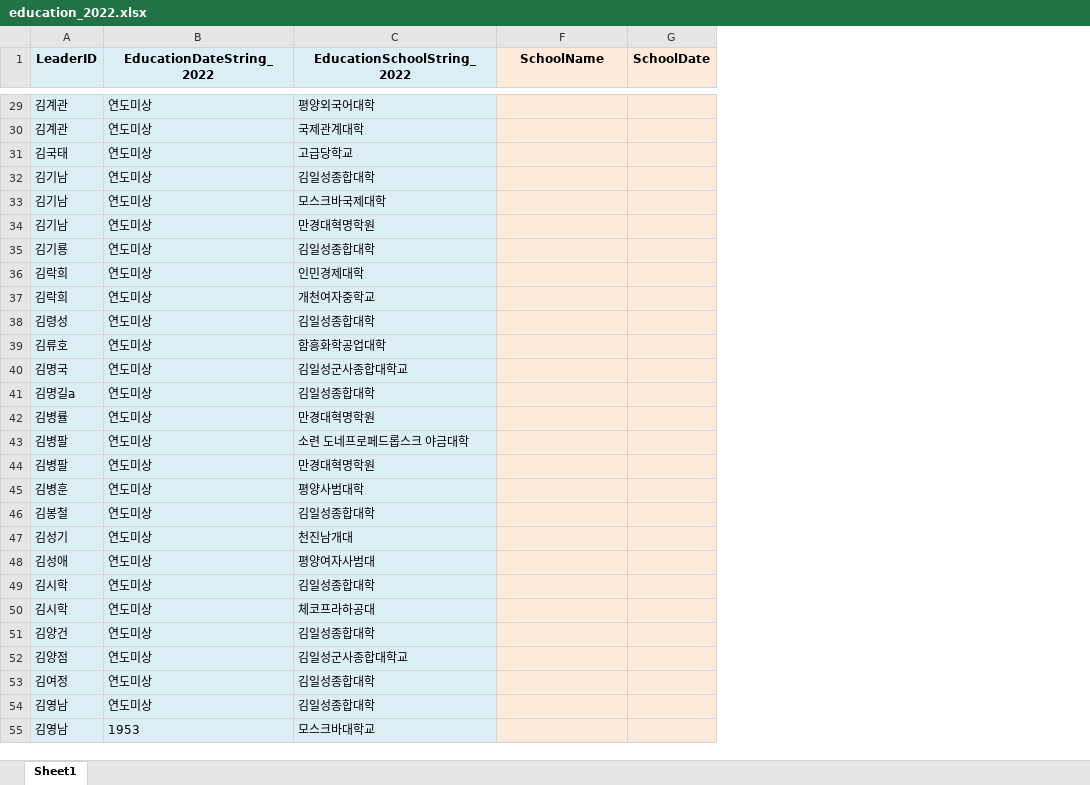
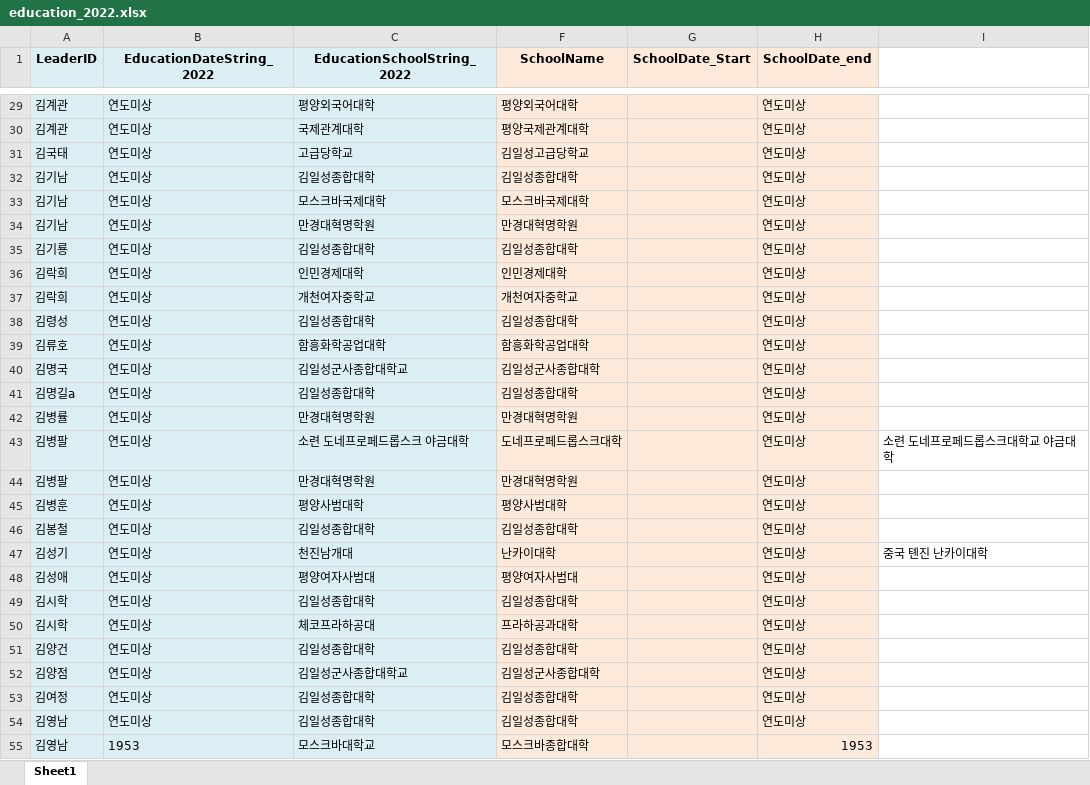
Before and after one commit to seouljake/nkelites, an Excel workbook: data/combined data/combined data - 1 cleaning/cleaning step 3 - education/education_2022.xlsx, sheet Sheet1, drawn as a sheet; only a part is shown, gaps mark what is left out; values as stored, in another font and other column widths than the file's, no borders; removed rows and columns are numbered as before the commit, all else as after; the diff covers the shown part only; the diff names each change by its address in the sheet, - before the commit and + after, or states it on an @@ line.

```diff
--- a/data/combined data/combined data - 1 cleaning/cleaning step 3 - education/education_2022.xlsx (sheet Sheet1)
+++ b/data/combined data/combined data - 1 cleaning/cleaning step 3 - education/education_2022.xlsx (sheet Sheet1)
-column G (SchoolDate), empty
+column G (SchoolDate_Start), empty
+column H (SchoolDate_end), rows 29-55: 연도미상 | 연도미상 | 연도미상 | 연도미상 | 연도미상 | 연도미상 | 연도미상 | 연도미상 | 연도미상 | 연도미상 | 연도미상 | 연도미상 | 연도미상 | 연도미상 | 연도미상 | 연도미상 | 연도미상 | 연도미상 | 연도미상 | 연도미상 | 연도미상 | 연도미상 | 연도미상 | 연도미상 | 연도미상 | 연도미상 | 1953
+column I, rows 43-47: 소련 도네프로페드롭스크대학교 야금대학 |  |  |  | 중국 톈진 난카이대학
-F29 (SchoolName): (empty)
+F29 (SchoolName): 평양외국어대학
-F30 (SchoolName): (empty)
+F30 (SchoolName): 평양국제관계대학
-F31 (SchoolName): (empty)
+F31 (SchoolName): 김일성고급당학교
-F32 (SchoolName): (empty)
+F32 (SchoolName): 김일성종합대학
-F33 (SchoolName): (empty)
+F33 (SchoolName): 모스크바국제대학
-F34 (SchoolName): (empty)
+F34 (SchoolName): 만경대혁명학원
-F35 (SchoolName): (empty)
+F35 (SchoolName): 김일성종합대학
-F36 (SchoolName): (empty)
+F36 (SchoolName): 인민경제대학
-F37 (SchoolName): (empty)
+F37 (SchoolName): 개천여자중학교
-F38 (SchoolName): (empty)
+F38 (SchoolName): 김일성종합대학
-F39 (SchoolName): (empty)
+F39 (SchoolName): 함흥화학공업대학
-F40 (SchoolName): (empty)
+F40 (SchoolName): 김일성군사종합대학
-F41 (SchoolName): (empty)
+F41 (SchoolName): 김일성종합대학
-F42 (SchoolName): (empty)
+F42 (SchoolName): 만경대혁명학원
-F43 (SchoolName): (empty)
+F43 (SchoolName): 도네프로페드롭스크대학
-F44 (SchoolName): (empty)
+F44 (SchoolName): 만경대혁명학원
-F45 (SchoolName): (empty)
+F45 (SchoolName): 평양사범대학
-F46 (SchoolName): (empty)
+F46 (SchoolName): 김일성종합대학
-F47 (SchoolName): (empty)
+F47 (SchoolName): 난카이대학
-F48 (SchoolName): (empty)
+F48 (SchoolName): 평양여자사범대
-F49 (SchoolName): (empty)
+F49 (SchoolName): 김일성종합대학
-F50 (SchoolName): (empty)
+F50 (SchoolName): 프라하공과대학
-F51 (SchoolName): (empty)
+F51 (SchoolName): 김일성종합대학
-F52 (SchoolName): (empty)
+F52 (SchoolName): 김일성군사종합대학
-F53:F54 (SchoolName): (empty)
+F53:F54 (SchoolName): 김일성종합대학
-F55 (SchoolName): (empty)
+F55 (SchoolName): 모스크바종합대학
```
Also changed, not shown: 240 edited cells elsewhere in this sheet, data/combined data/combined data - 1 cleaning/cleaning step 3 - education/education_2015.xlsx, data/combined data/combined data - 1 cleaning/cleaning step 3 - education/schools.xlsx, 6 other files.
